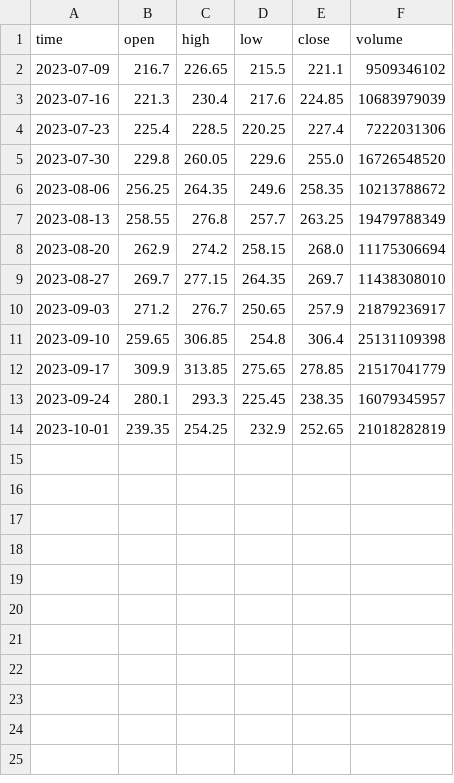
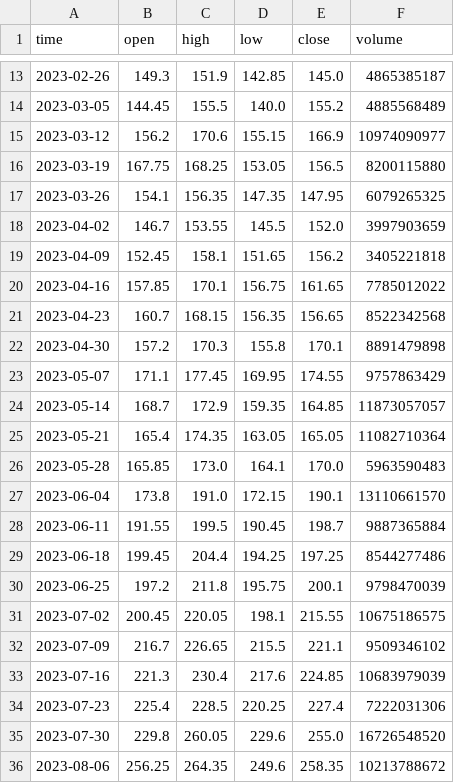
Before and after one commit to pannet1/halo-hash, a CSV file: halo_hash/data/PFC_1W.csv, drawn as a sheet; only a part is shown, gaps mark what is left out; the shorter side is filled out with more unchanged rows; the diff covers the shown part only; the diff names each change by its address in the sheet, - before the commit and + after, or states it on an @@ line.

Commit message:
write indicator values to csv

```diff
--- a/halo_hash/data/PFC_1W.csv
+++ b/halo_hash/data/PFC_1W.csv
+row 13: 2023-02-26 | 149.3 | 151.9 | 142.85 | 145.0 | 4865385187
+row 14: 2023-03-05 | 144.45 | 155.5 | 140.0 | 155.2 | 4885568489
+row 15: 2023-03-12 | 156.2 | 170.6 | 155.15 | 166.9 | 10974090977
+row 16: 2023-03-19 | 167.75 | 168.25 | 153.05 | 156.5 | 8200115880
+row 17: 2023-03-26 | 154.1 | 156.35 | 147.35 | 147.95 | 6079265325
+row 18: 2023-04-02 | 146.7 | 153.55 | 145.5 | 152.0 | 3997903659
+row 19: 2023-04-09 | 152.45 | 158.1 | 151.65 | 156.2 | 3405221818
+row 20: 2023-04-16 | 157.85 | 170.1 | 156.75 | 161.65 | 7785012022
+row 21: 2023-04-23 | 160.7 | 168.15 | 156.35 | 156.65 | 8522342568
+row 22: 2023-04-30 | 157.2 | 170.3 | 155.8 | 170.1 | 8891479898
+row 23: 2023-05-07 | 171.1 | 177.45 | 169.95 | 174.55 | 9757863429
+row 24: 2023-05-14 | 168.7 | 172.9 | 159.35 | 164.85 | 11873057057
+row 25: 2023-05-21 | 165.4 | 174.35 | 163.05 | 165.05 | 11082710364
+row 26: 2023-05-28 | 165.85 | 173.0 | 164.1 | 170.0 | 5963590483
+row 27: 2023-06-04 | 173.8 | 191.0 | 172.15 | 190.1 | 13110661570
+row 28: 2023-06-11 | 191.55 | 199.5 | 190.45 | 198.7 | 9887365884
+row 29: 2023-06-18 | 199.45 | 204.4 | 194.25 | 197.25 | 8544277486
+row 30: 2023-06-25 | 197.2 | 211.8 | 195.75 | 200.1 | 9798470039
+row 31: 2023-07-02 | 200.45 | 220.05 | 198.1 | 215.55 | 10675186575
```
Also changed, not shown: 12 added rows elsewhere in this file, 7 other files.
